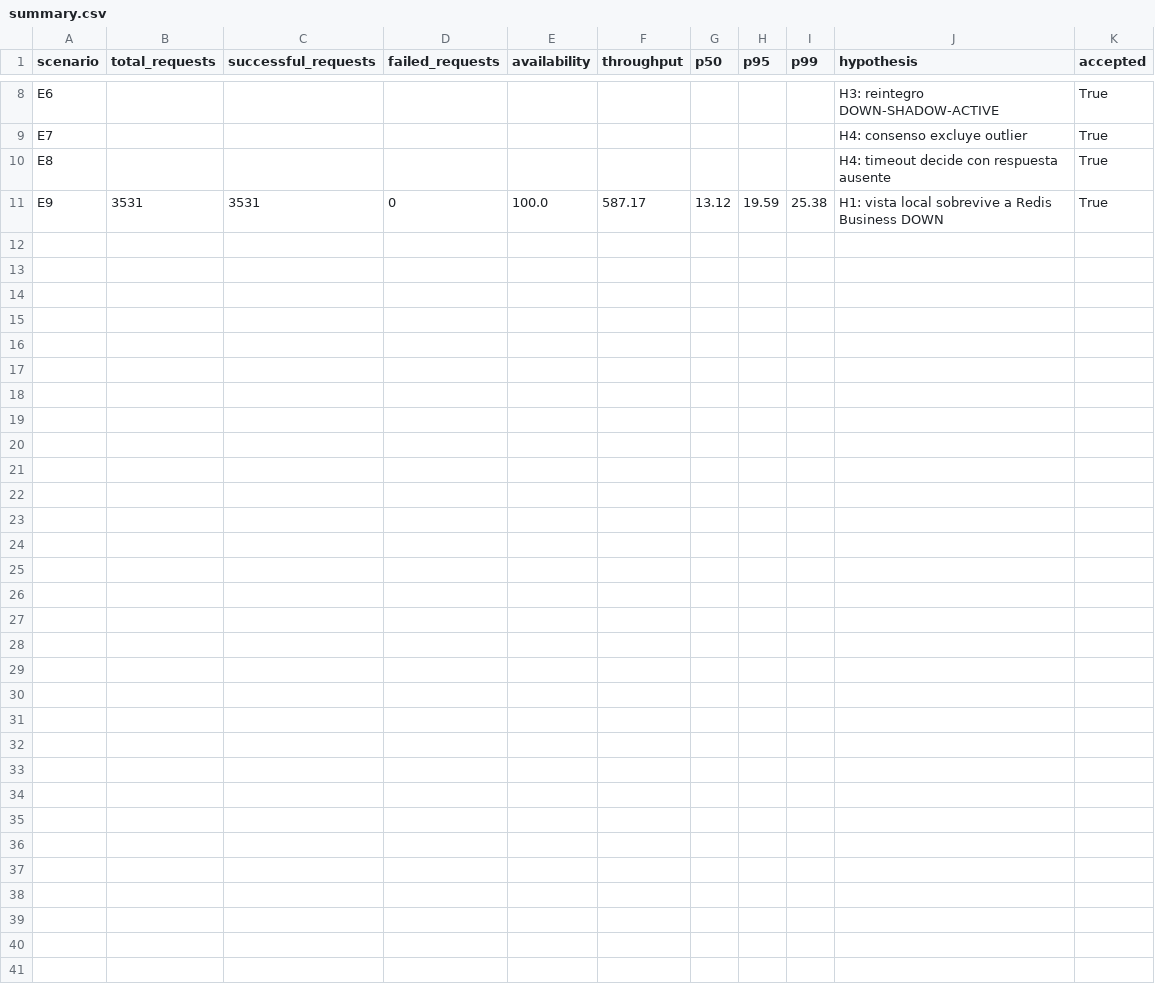
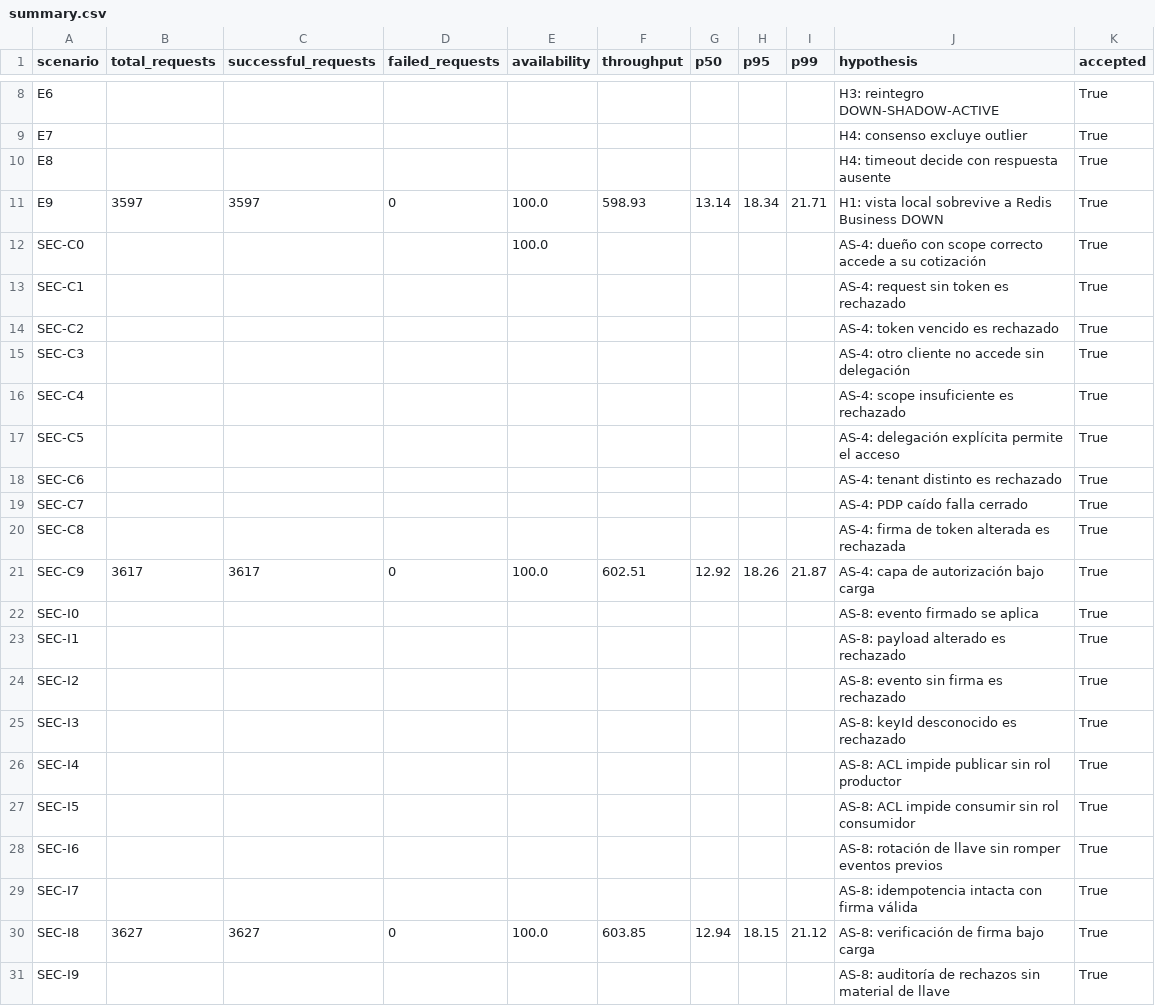
Before and after one commit to cnandes1/solventa, a CSV file: results/summary.csv, drawn as a sheet; only a part is shown, gaps mark what is left out; the diff covers the shown part only.

```diff
--- a/results/summary.csv
+++ b/results/summary.csv
@@ -10,2 +10,22 @@ E7,,,,,,,,,H4: consenso excluye outlier,True
 E8,,,,,,,,,H4: timeout decide con respuesta ausente,True
-E9,3531,3531,0,100.0,587.17,13.12,19.59,25.38,H1: vista local sobrevive a Redis Business DOWN,True
+E9,3597,3597,0,100.0,598.93,13.14,18.34,21.71,H1: vista local sobrevive a Redis Business DOWN,True
+SEC-C0,,,,100.0,,,,,AS-4: dueño con scope correcto accede a su cotización,True
+SEC-C1,,,,,,,,,AS-4: request sin token es rechazado,True
+SEC-C2,,,,,,,,,AS-4: token vencido es rechazado,True
+SEC-C3,,,,,,,,,AS-4: otro cliente no accede sin delegación,True
+SEC-C4,,,,,,,,,AS-4: scope insuficiente es rechazado,True
+SEC-C5,,,,,,,,,AS-4: delegación explícita permite el acceso,True
+SEC-C6,,,,,,,,,AS-4: tenant distinto es rechazado,True
+SEC-C7,,,,,,,,,AS-4: PDP caído falla cerrado,True
+SEC-C8,,,,,,,,,AS-4: firma de token alterada es rechazada,True
+SEC-C9,3617,3617,0,100.0,602.51,12.92,18.26,21.87,AS-4: capa de autorización bajo carga,True
+SEC-I0,,,,,,,,,AS-8: evento firmado se aplica,True
+SEC-I1,,,,,,,,,AS-8: payload alterado es rechazado,True
+SEC-I2,,,,,,,,,AS-8: evento sin firma es rechazado,True
+SEC-I3,,,,,,,,,AS-8: keyId desconocido es rechazado,True
+SEC-I4,,,,,,,,,AS-8: ACL impide publicar sin rol productor,True
+SEC-I5,,,,,,,,,AS-8: ACL impide consumir sin rol consumidor,True
+SEC-I6,,,,,,,,,AS-8: rotación de llave sin romper eventos previos,True
+SEC-I7,,,,,,,,,AS-8: idempotencia intacta con firma válida,True
+SEC-I8,3627,3627,0,100.0,603.85,12.94,18.15,21.12,AS-8: verificación de firma bajo carga,True
+SEC-I9,,,,,,,,,AS-8: auditoría de rechazos sin material de llave,True
```
Also changed, not shown: 30 edited cells elsewhere in this file, results/acceptance_matrix.csv, 34 other files.
